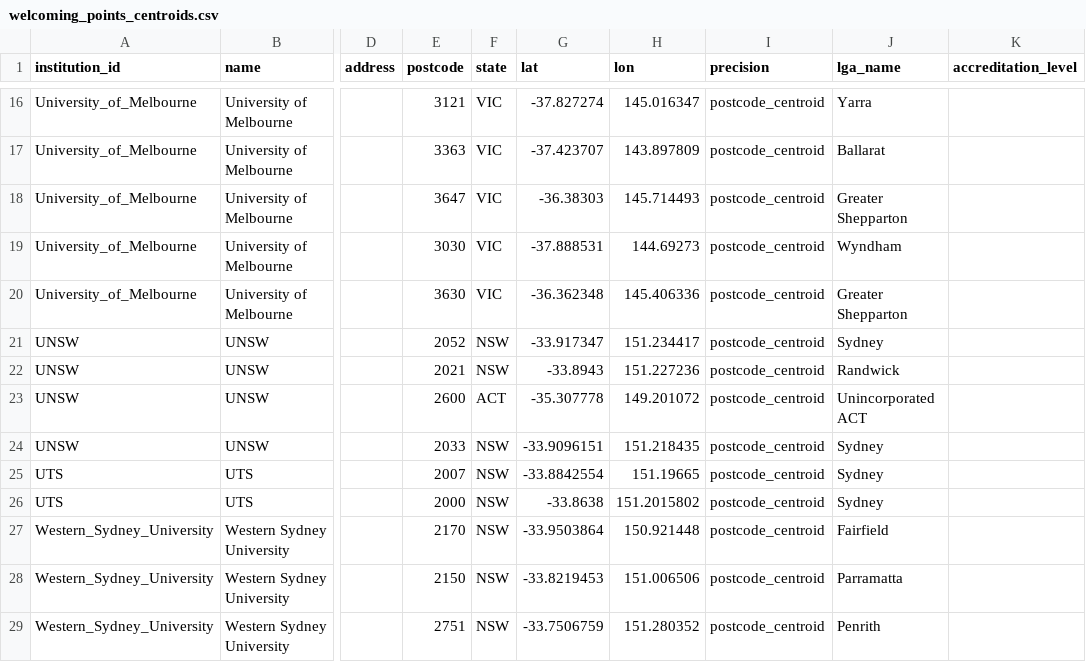
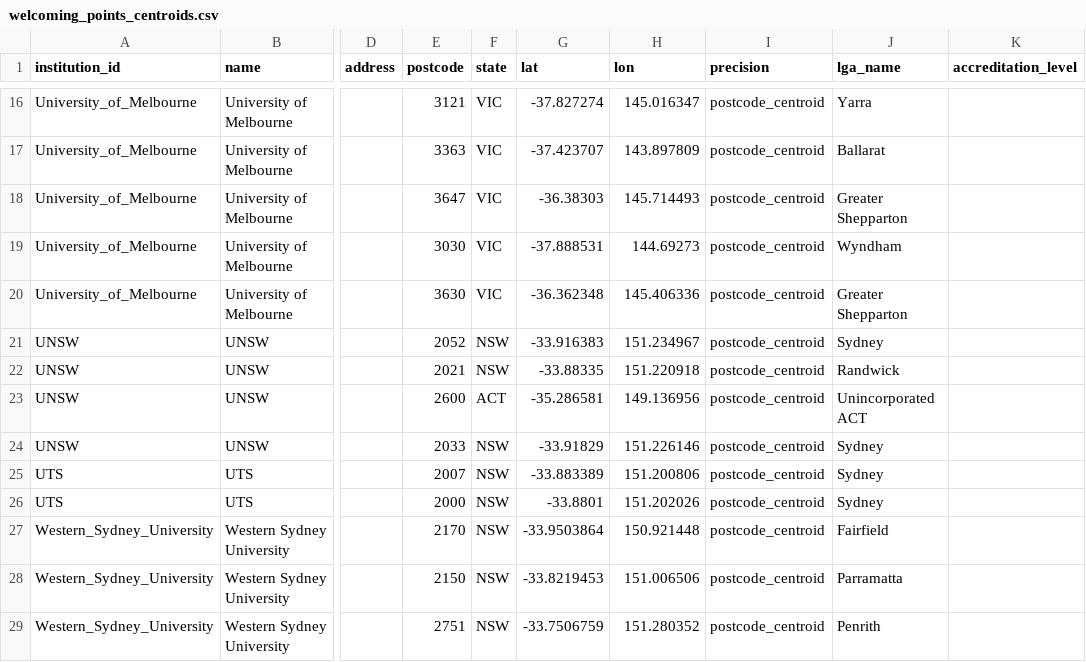
Before and after one commit to welcomingaustralia/initiatives-mapping, a CSV file: welcoming_points_centroids.csv, drawn as a sheet; only a part is shown, gaps mark what is left out; the diff names each change by its address in the sheet, - before the commit and + after, or states it on an @@ line.

Commit message:
Update welcoming_points_centroids.csv

```diff
--- a/welcoming_points_centroids.csv
+++ b/welcoming_points_centroids.csv
-G21 (lat): -33.917347
+G21 (lat): -33.916383
-H21 (lon): 151.234417
+H21 (lon): 151.234967
-G22 (lat): -33.8943
+G22 (lat): -33.88335
-H22 (lon): 151.227236
+H22 (lon): 151.220918
-G23 (lat): -35.307778
+G23 (lat): -35.286581
-H23 (lon): 149.201072
+H23 (lon): 149.136956
-G24 (lat): -33.9096151
+G24 (lat): -33.91829
-H24 (lon): 151.218435
+H24 (lon): 151.226146
-G25 (lat): -33.8842554
+G25 (lat): -33.883389
-H25 (lon): 151.19665
+H25 (lon): 151.200806
-G26 (lat): -33.8638
+G26 (lat): -33.8801
-H26 (lon): 151.2015802
+H26 (lon): 151.202026
```
